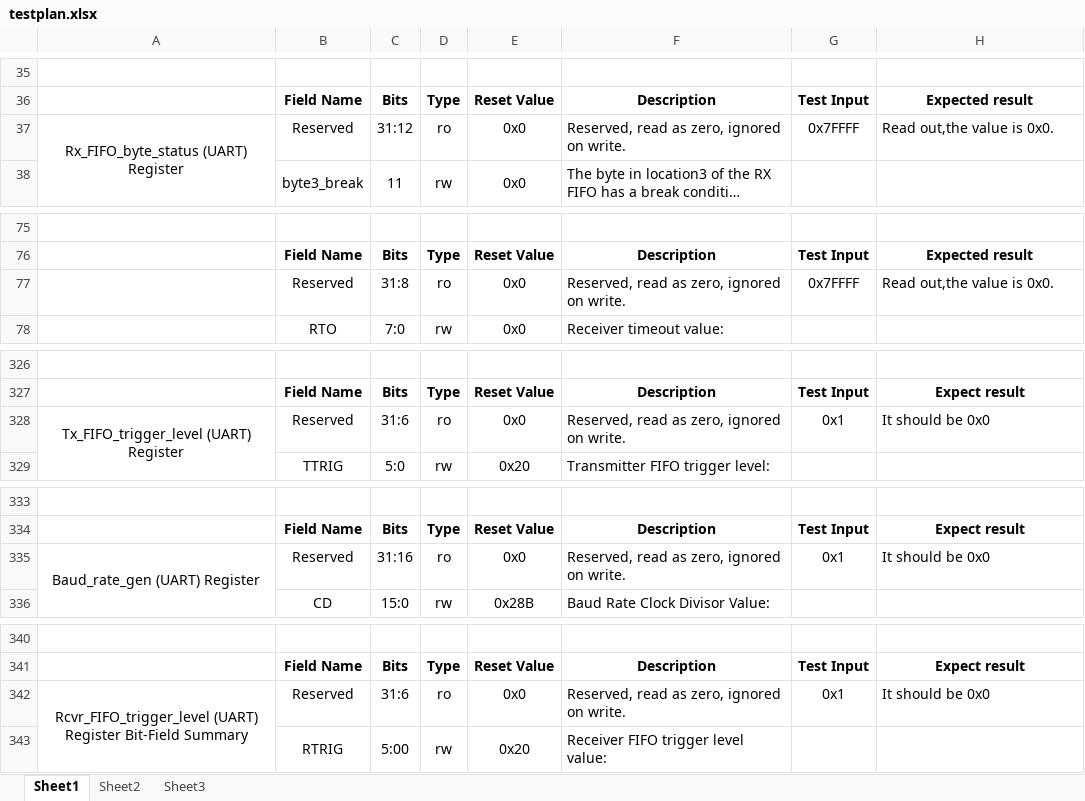
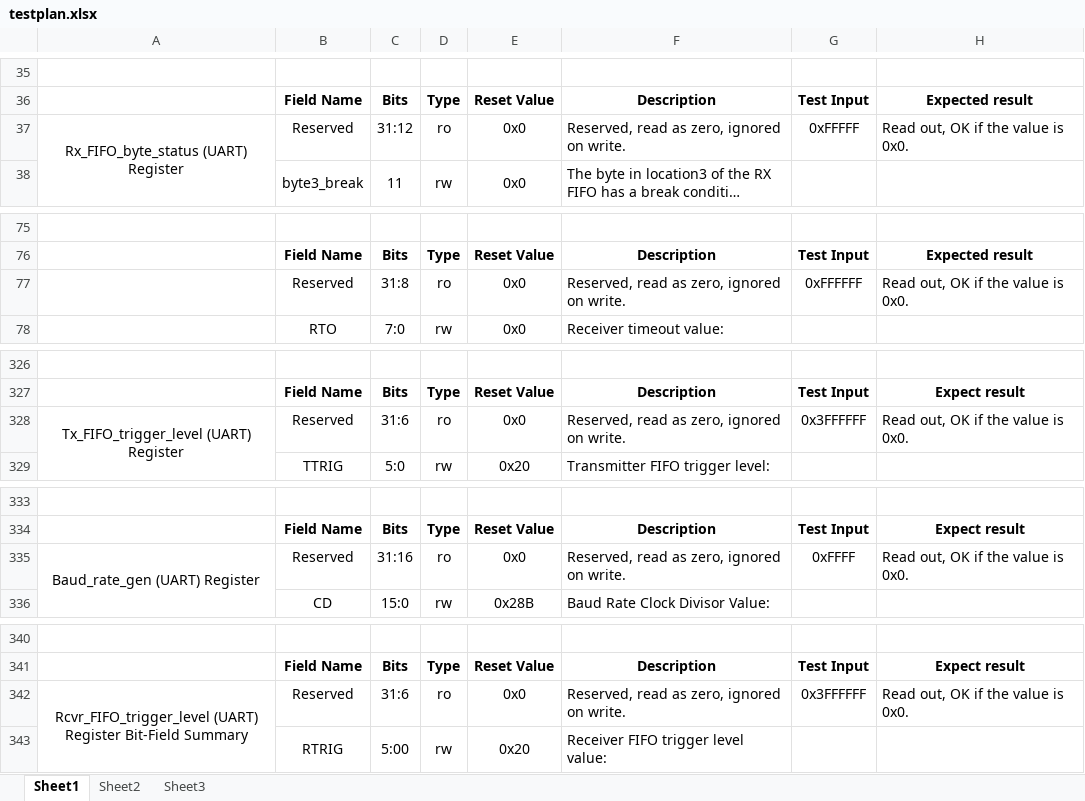
Before and after one commit to gsw4869/HH_SoC_EmbeddedSoftware, an Excel workbook: testplan.xlsx, sheet Sheet1, drawn as a sheet; only a part is shown, gaps mark what is left out; long unchanged cells end in …; values as stored, in another font and other column widths than the file's, no borders; the diff covers the shown part only; the diff names each change by its address in the sheet, - before the commit and + after, or states it on an @@ line.

```diff
--- a/testplan.xlsx (sheet Sheet1)
+++ b/testplan.xlsx (sheet Sheet1)
-G37: 0x7FFFF
+G37: 0xFFFFF
-H37: Read out,the value is 0x0.
+H37: Read out, OK if the value is 0x0.
-G77: 0x7FFFF
+G77: 0xFFFFFF
-H77: Read out,the value is 0x0.
+H77: Read out, OK if the value is 0x0.
-G328: 0x1
+G328: 0x3FFFFFF
-H328: It should be 0x0
+H328: Read out, OK if the value is 0x0.
-G335: 0x1
+G335: 0xFFFF
-H335: It should be 0x0
+H335: Read out, OK if the value is 0x0.
-G342: 0x1
+G342: 0x3FFFFFF
-H342: It should be 0x0
+H342: Read out, OK if the value is 0x0.
```
Also changed, not shown: 44 added rows, 44 removed rows and 21 edited cells elsewhere in this sheet.
